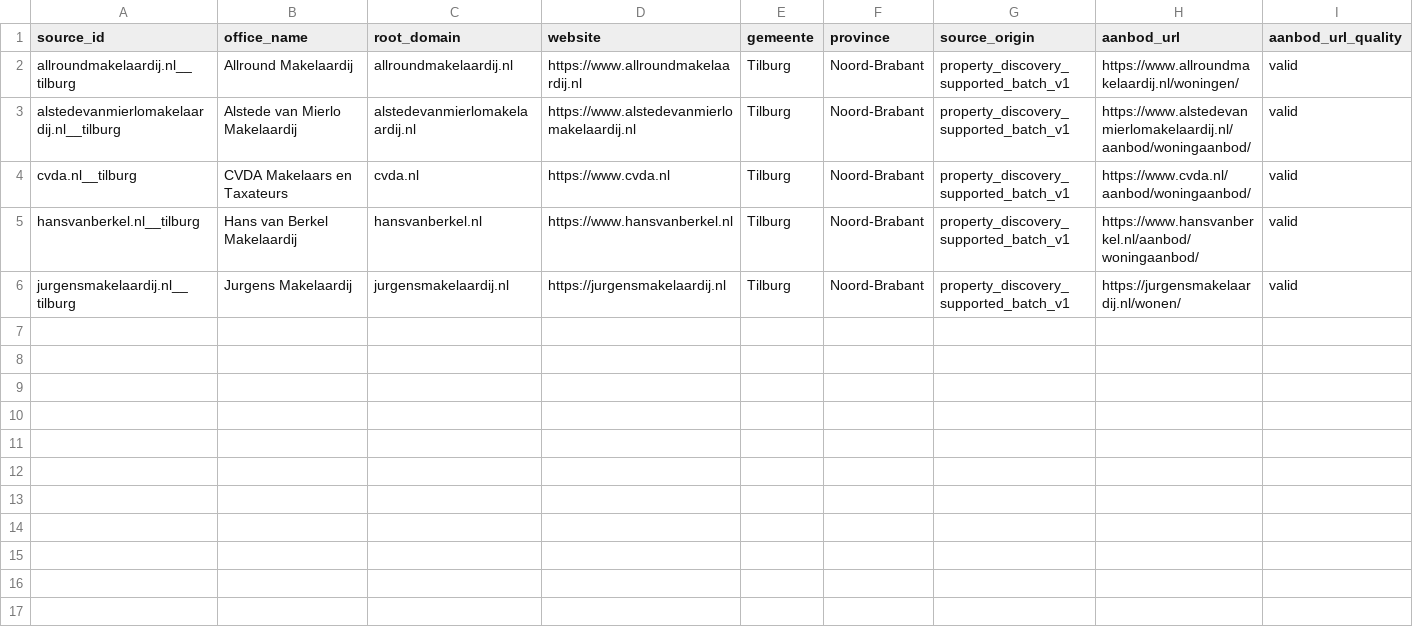
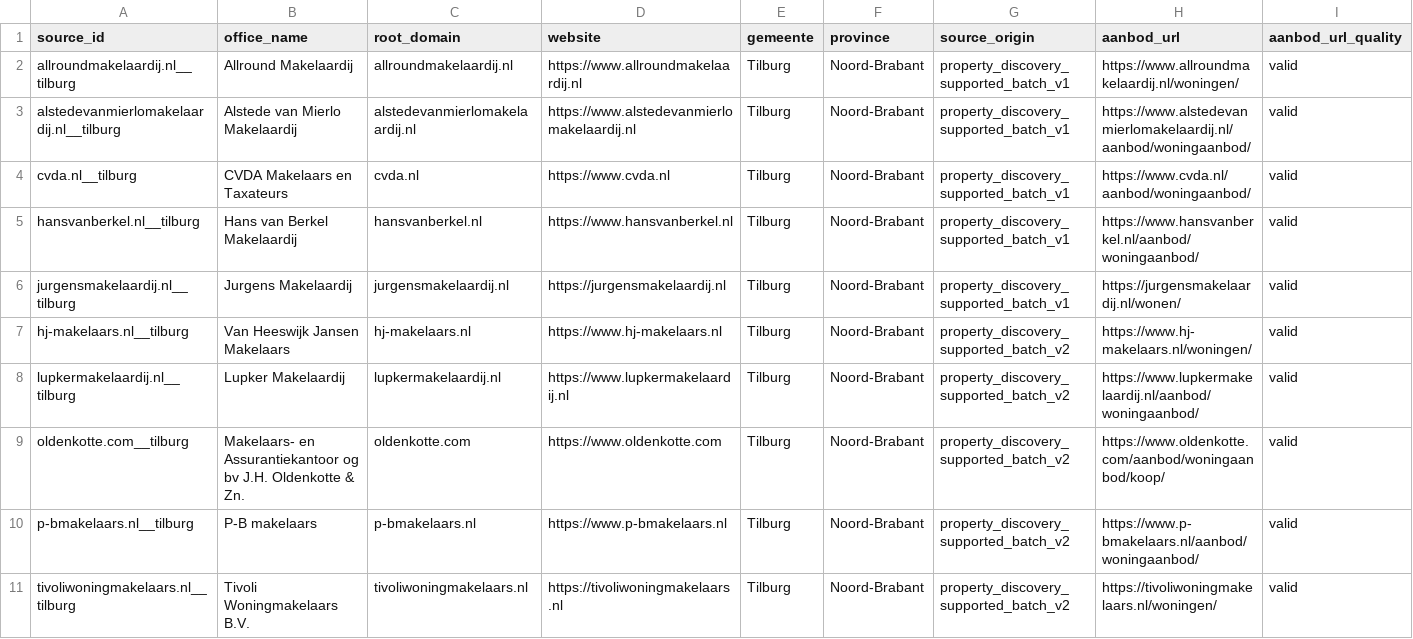
Before and after one commit to andresbedoya22-ctrl/woning-alert-nl, a CSV file: data/discovery/reference/property_discovery_source_overrides.csv, drawn as a sheet; only a part is shown; rows hold the shown columns only; the diff names each change by its address in the sheet, - before the commit and + after, or states it on an @@ line.

Commit message:
feat: add Tilburg supported source batch v2

```diff
--- a/data/discovery/reference/property_discovery_source_overrides.csv
+++ b/data/discovery/reference/property_discovery_source_overrides.csv
+row 7: hj-makelaars.nl__tilburg | Van Heeswijk Jansen Makelaars | hj-makelaars.nl | https://www.hj-makelaars.nl | Tilburg | Noord-Brabant | property_discovery_supported_batch_v2 | https://www.hj-makelaars.nl/woningen/ | valid
+row 8: lupkermakelaardij.nl__tilburg | Lupker Makelaardij | lupkermakelaardij.nl | https://www.lupkermakelaardij.nl | Tilburg | Noord-Brabant | property_discovery_supported_batch_v2 | https://www.lupkermakelaardij.nl/aanbod/woningaanbod/ | valid
+row 9: oldenkotte.com__tilburg | Makelaars- en Assurantiekantoor og bv J.H. Oldenkotte & Zn. | oldenkotte.com | https://www.oldenkotte.com | Tilburg | Noord-Brabant | property_discovery_supported_batch_v2 | https://www.oldenkotte.com/aanbod/woningaanbod/koop/ | valid
+row 10: p-bmakelaars.nl__tilburg | P-B makelaars | p-bmakelaars.nl | https://www.p-bmakelaars.nl | Tilburg | Noord-Brabant | property_discovery_supported_batch_v2 | https://www.p-bmakelaars.nl/aanbod/woningaanbod/ | valid
+row 11: tivoliwoningmakelaars.nl__tilburg | Tivoli Woningmakelaars B.V. | tivoliwoningmakelaars.nl | https://tivoliwoningmakelaars.nl | Tilburg | Noord-Brabant | property_discovery_supported_batch_v2 | https://tivoliwoningmakelaars.nl/woningen/ | valid
```
